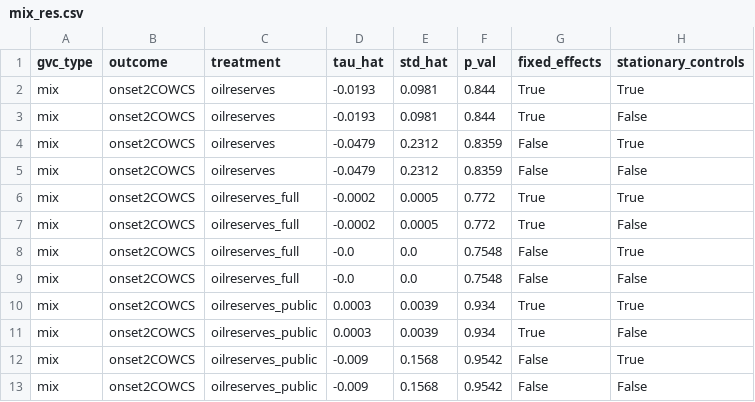
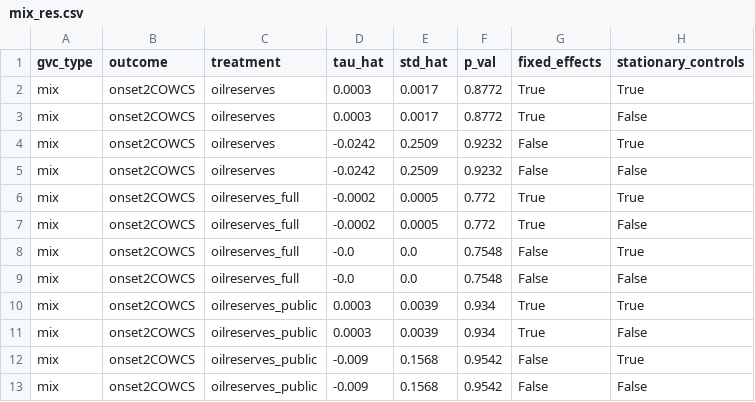
Before and after one commit to JanetYing/ECMA31350_Project, a CSV file: code/double_ml2/mix_res.csv (was double_ml2/mix_res.csv), drawn as a sheet.

Commit message:
killed some controls

```diff
--- a/double_ml2/mix_res.csv
+++ b/code/double_ml2/mix_res.csv
@@ -1,6 +1,6 @@
 gvc_type,outcome,treatment,tau_hat,std_hat,p_val,fixed_effects,stationary_controls
-mix,onset2COWCS,oilreserves,-0.0193,0.0981,0.844,True,True
-mix,onset2COWCS,oilreserves,-0.0193,0.0981,0.844,True,False
-mix,onset2COWCS,oilreserves,-0.0479,0.2312,0.8359,False,True
-mix,onset2COWCS,oilreserves,-0.0479,0.2312,0.8359,False,False
+mix,onset2COWCS,oilreserves,0.0003,0.0017,0.8772,True,True
+mix,onset2COWCS,oilreserves,0.0003,0.0017,0.8772,True,False
+mix,onset2COWCS,oilreserves,-0.0242,0.2509,0.9232,False,True
+mix,onset2COWCS,oilreserves,-0.0242,0.2509,0.9232,False,False
 mix,onset2COWCS,oilreserves_full,-0.0002,0.0005,0.772,True,True
```
Also changed, not shown: 5 other files.
